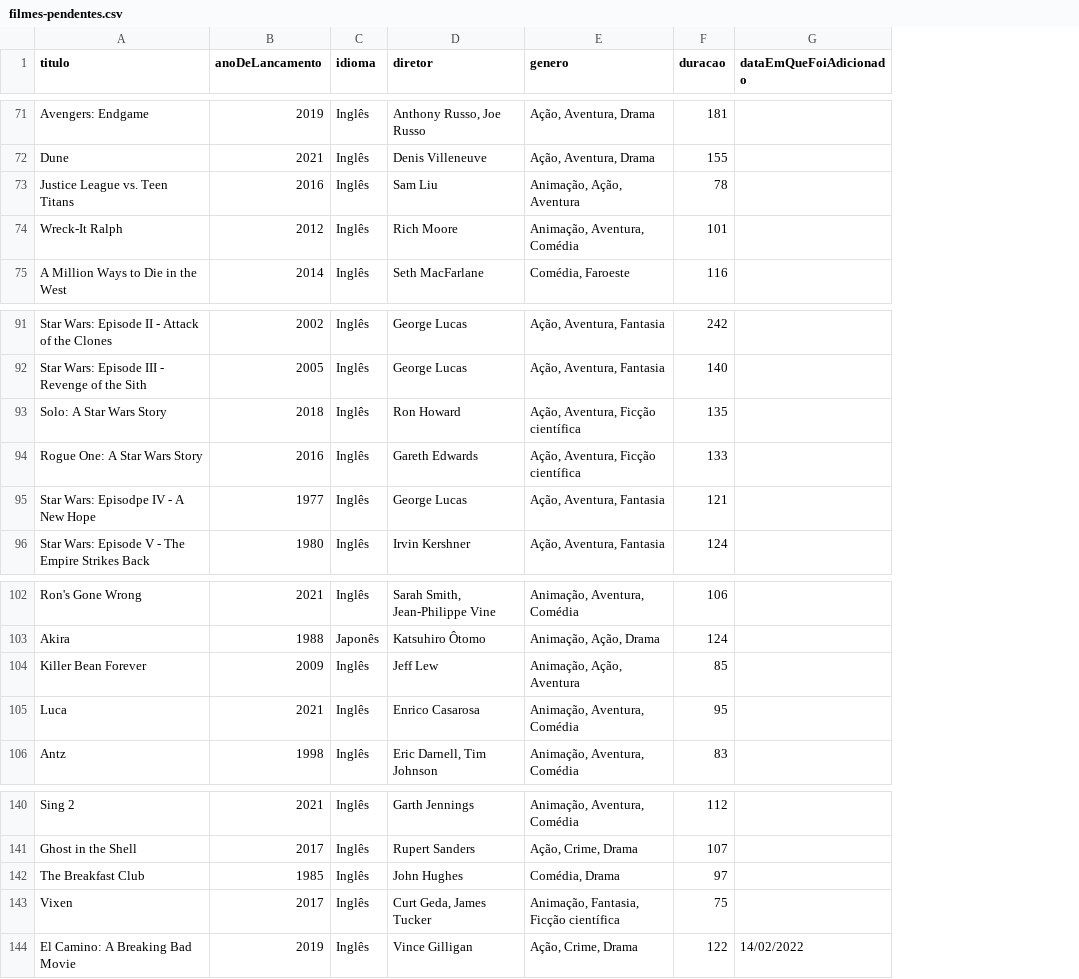
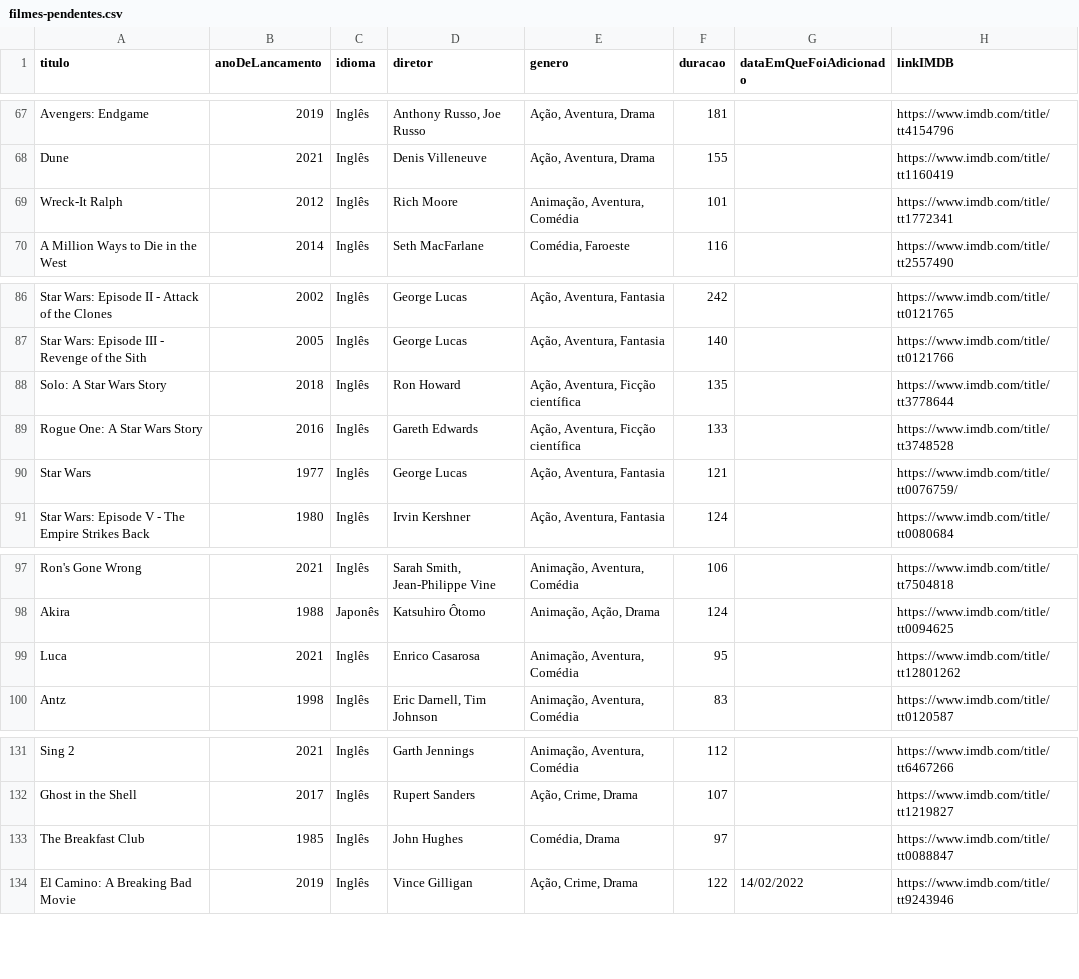
Before and after one commit to luismiguwl/api-filmes-spring-boot, a CSV file: dados/filmes-pendentes.csv, drawn as a sheet; only a part is shown, gaps mark what is left out; removed rows and columns are numbered as before the commit, all else as after; the diff covers the shown part only; the diff names each change by its address in the sheet, - before the commit and + after, or states it on an @@ line.

Commit message:
adicionando link do imdb aos filmes

```diff
--- a/dados/filmes-pendentes.csv
+++ b/dados/filmes-pendentes.csv
+column H (linkIMDB), rows 67-70: https://www.imdb.com/title/tt4154796 | https://www.imdb.com/title/tt1160419 | https://www.imdb.com/title/tt1772341 | https://www.imdb.com/title/tt2557490; rows 86-91: https://www.imdb.com/title/tt0121765 | https://www.imdb.com/title/tt0121766 | https://www.imdb.com/title/tt3778644 | https://www.imdb.com/title/tt3748528 | https://www.imdb.com/title/tt0076759/ | https://www.imdb.com/title/tt0080684; rows 97-100: https://www.imdb.com/title/tt7504818 | https://www.imdb.com/title/tt0094625 | https://www.imdb.com/title/tt12801262 | https://www.imdb.com/title/tt0120587; rows 131-134: https://www.imdb.com/title/tt6467266 | https://www.imdb.com/title/tt1219827 | https://www.imdb.com/title/tt0088847 | https://www.imdb.com/title/tt9243946
-row 73: Justice League vs. Teen Titans | 2016 | Inglês | Sam Liu | Animação, Ação, Aventura | 78
-A90 (titulo): Star Wars: Episodpe IV - A New Hope
+A90 (titulo): Star Wars
-row 104: Killer Bean Forever | 2009 | Inglês | Jeff Lew | Animação, Ação, Aventura | 85
-row 143: Vixen | 2017 | Inglês | Curt Geda, James Tucker | Animação, Fantasia, Ficção científica | 75
```
Also changed, not shown: 7 removed rows elsewhere in this file, dados/filmes-assistidos-em-2022.csv, 7 other files.
